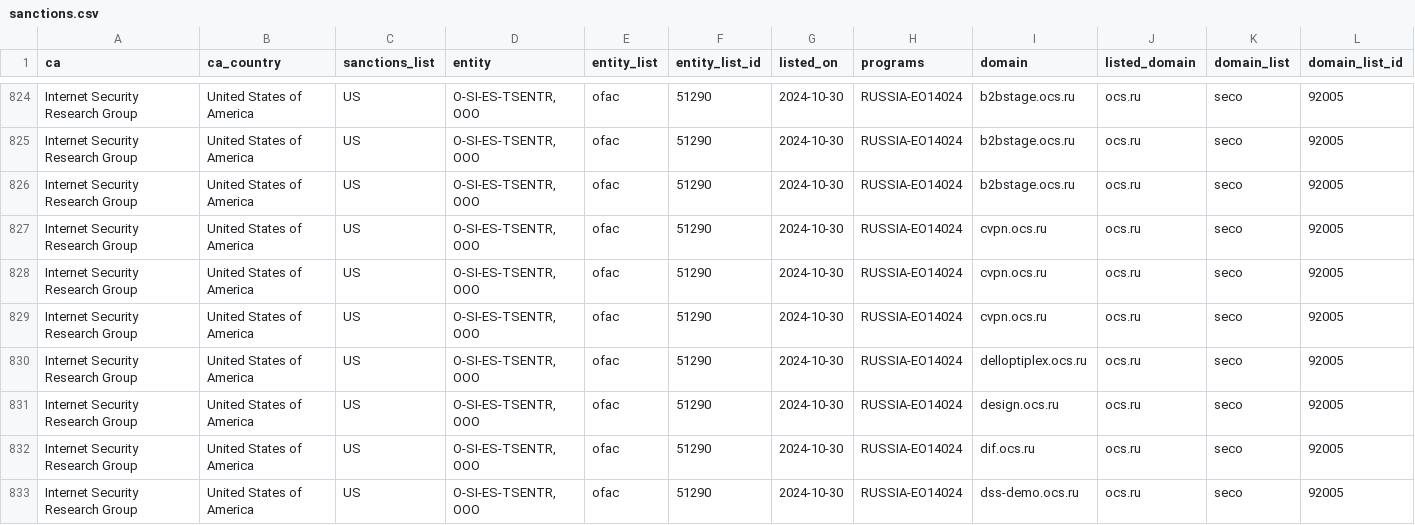
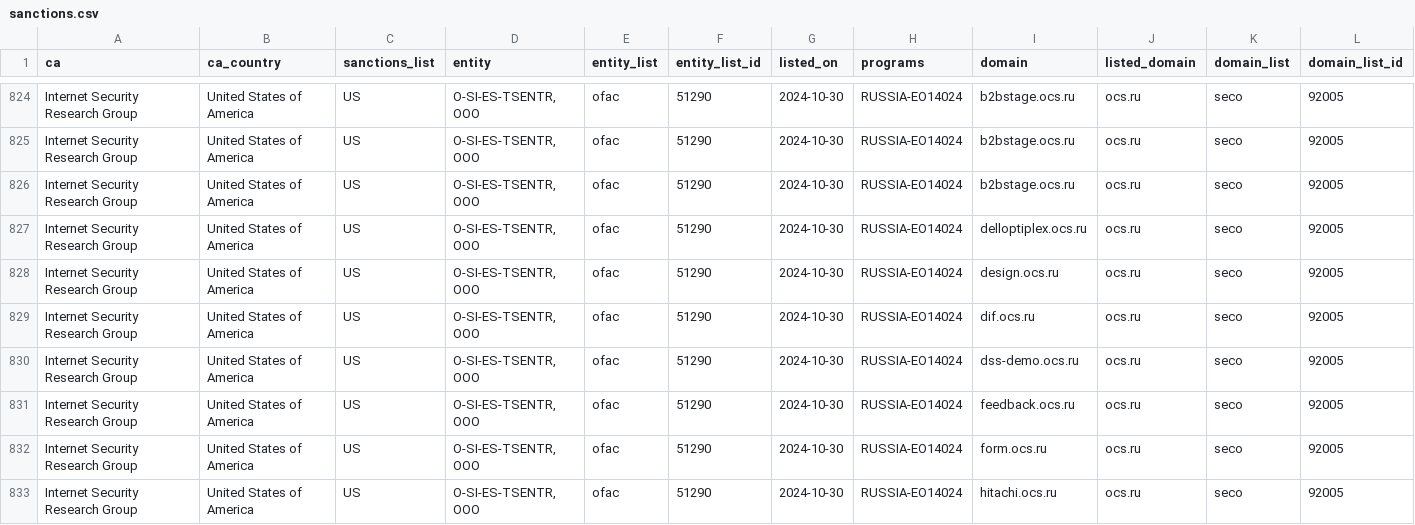
Before and after one commit to Sec-Wayne/ct-sanctions-watch, a CSV file: sanctions.csv, drawn as a sheet; only a part is shown, gaps mark what is left out; the shorter side is filled out with more unchanged rows; rows hold the shown columns only; the diff names each change by its address in the sheet, - before the commit and + after, or states it on an @@ line.

Commit message:
Removed certs for Internet Security Research Group x3

```diff
--- a/sanctions.csv
+++ b/sanctions.csv
-row 827: Internet Security Research Group | United States of America | US | O-SI-ES-TSENTR, OOO | ofac | 51290 | 2024-10-30 | RUSSIA-EO14024 | cvpn.ocs.ru | ocs.ru | seco | 92005
-row 828: Internet Security Research Group | United States of America | US | O-SI-ES-TSENTR, OOO | ofac | 51290 | 2024-10-30 | RUSSIA-EO14024 | cvpn.ocs.ru | ocs.ru | seco | 92005
-row 829: Internet Security Research Group | United States of America | US | O-SI-ES-TSENTR, OOO | ofac | 51290 | 2024-10-30 | RUSSIA-EO14024 | cvpn.ocs.ru | ocs.ru | seco | 92005
```
Also changed, not shown: 3 other files.
